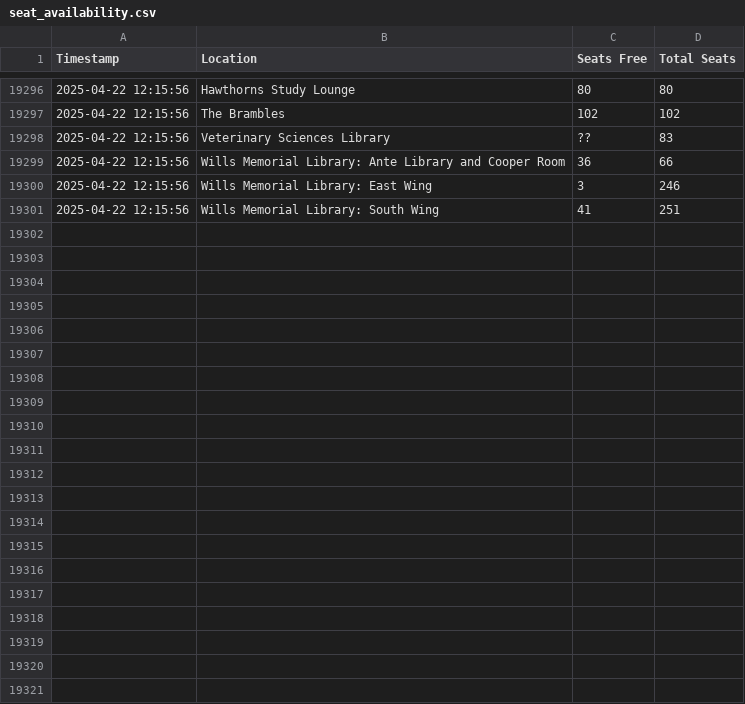
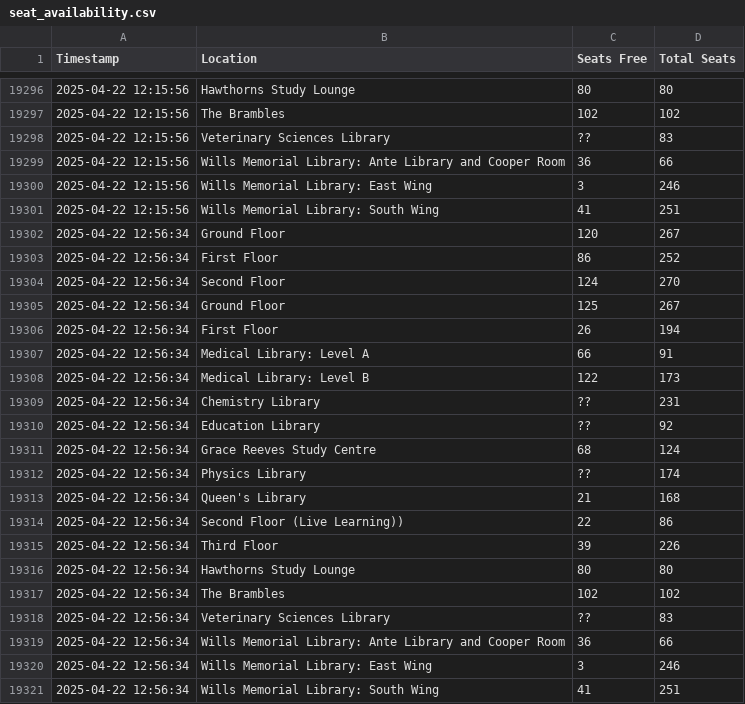
Before and after one commit to JamesRenn-ie/betterSeatFinder, a CSV file: seat_availability.csv, drawn as a sheet; only a part is shown, gaps mark what is left out; the diff names each change by its address in the sheet, - before the commit and + after, or states it on an @@ line.

```diff
--- a/seat_availability.csv
+++ b/seat_availability.csv
+row 19302: 2025-04-22 12:56:34 | Ground Floor | 120 | 267
+row 19303: 2025-04-22 12:56:34 | First Floor | 86 | 252
+row 19304: 2025-04-22 12:56:34 | Second Floor | 124 | 270
+row 19305: 2025-04-22 12:56:34 | Ground Floor | 125 | 267
+row 19306: 2025-04-22 12:56:34 | First Floor | 26 | 194
+row 19307: 2025-04-22 12:56:34 | Medical Library: Level A | 66 | 91
+row 19308: 2025-04-22 12:56:34 | Medical Library: Level B | 122 | 173
+row 19309: 2025-04-22 12:56:34 | Chemistry Library | ?? | 231
+row 19310: 2025-04-22 12:56:34 | Education Library | ?? | 92
+row 19311: 2025-04-22 12:56:34 | Grace Reeves Study Centre | 68 | 124
+row 19312: 2025-04-22 12:56:34 | Physics Library | ?? | 174
+row 19313: 2025-04-22 12:56:34 | Queen's Library | 21 | 168
+row 19314: 2025-04-22 12:56:34 | Second Floor (Live Learning)) | 22 | 86
+row 19315: 2025-04-22 12:56:34 | Third Floor | 39 | 226
+row 19316: 2025-04-22 12:56:34 | Hawthorns Study Lounge | 80 | 80
+row 19317: 2025-04-22 12:56:34 | The Brambles | 102 | 102
+row 19318: 2025-04-22 12:56:34 | Veterinary Sciences Library | ?? | 83
+row 19319: 2025-04-22 12:56:34 | Wills Memorial Library: Ante Library and Cooper Room | 36 | 66
+row 19320: 2025-04-22 12:56:34 | Wills Memorial Library: East Wing | 3 | 246
+row 19321: 2025-04-22 12:56:34 | Wills Memorial Library: South Wing | 41 | 251
```
